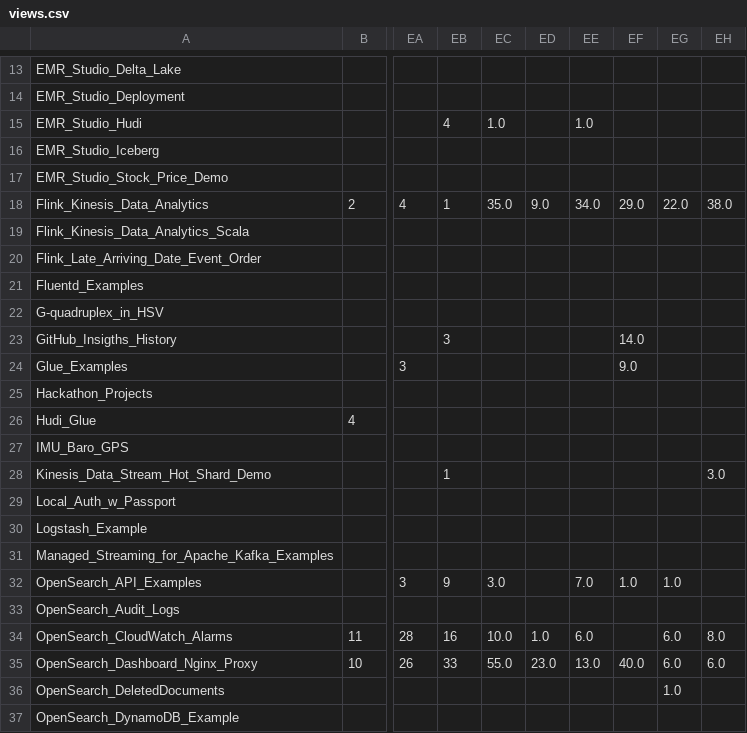
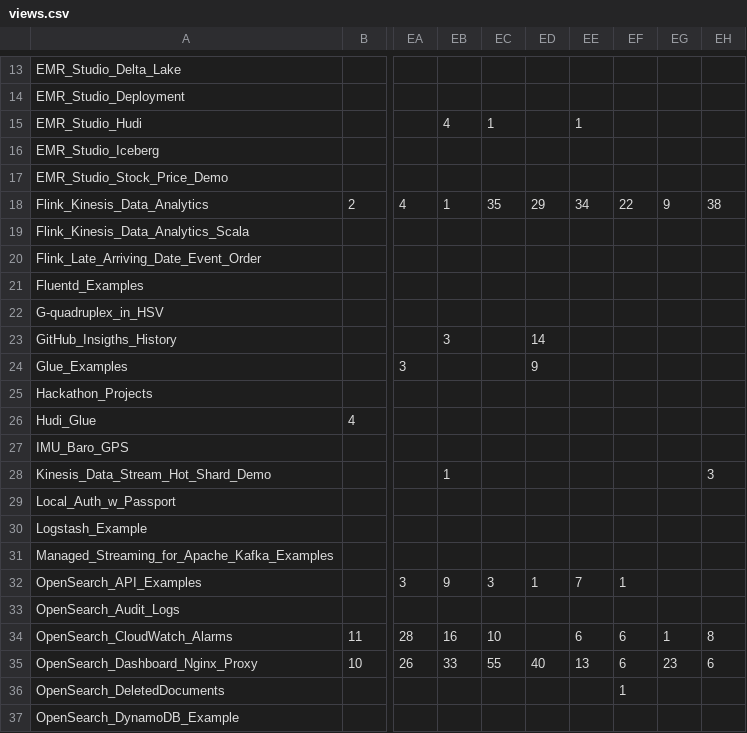
Before and after one commit to ev2900/GitHub_Insigths_History, a CSV file: Metric_Collection/Metric_Data/views.csv, drawn as a sheet; only a part is shown, gaps mark what is left out; the diff covers the shown part only; the diff names each change by its address in the sheet, - before the commit and + after, or states it on an @@ line.

```diff
--- a/Metric_Collection/Metric_Data/views.csv
+++ b/Metric_Collection/Metric_Data/views.csv
-EC15: 1.0
+EC15: 1
-EE15: 1.0
+EE15: 1
-EC18: 35.0
+EC18: 35
-ED18: 9.0
+ED18: 29
-EE18: 34.0
+EE18: 34
-EF18: 29.0
+EF18: 22
-EG18: 22.0
+EG18: 9
-EH18: 38.0
+EH18: 38
-ED23: (empty)
+ED23: 14
-EF23: 14.0
+EF23: (empty)
-ED24: (empty)
+ED24: 9
-EF24: 9.0
+EF24: (empty)
-EH28: 3.0
+EH28: 3
-EC32: 3.0
+EC32: 3
-ED32: (empty)
+ED32: 1
-EE32: 7.0
+EE32: 7
-EF32: 1.0
+EF32: 1
-EG32: 1.0
+EG32: (empty)
-EC34: 10.0
+EC34: 10
-ED34: 1.0
+ED34: (empty)
-EE34: 6.0
+EE34: 6
-EF34: (empty)
+EF34: 6
-EG34: 6.0
+EG34: 1
-EH34: 8.0
+EH34: 8
-EC35: 55.0
+EC35: 55
-ED35: 23.0
+ED35: 40
-EE35: 13.0
+EE35: 13
-EF35: 40.0
+EF35: 6
-EG35: 6.0
+EG35: 23
-EH35: 6.0
+EH35: 6
-EF36: (empty)
+EF36: 1
-EG36: 1.0
+EG36: (empty)
```
Also changed, not shown: 41 edited cells elsewhere in this file, Metric_Collection/Metric_Data/unique_visits.csv.
